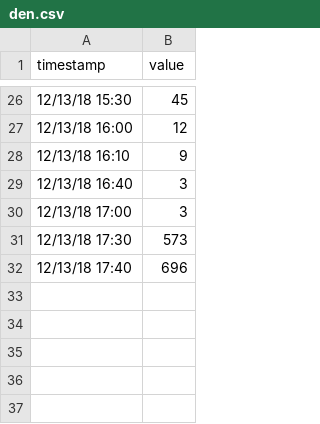
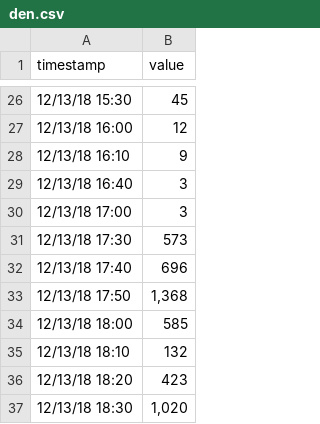
Before and after one commit to Anaditux/Ldap, a CSV file: den.csv, drawn as a sheet; only a part is shown, gaps mark what is left out.

Commit message:
Add files via upload

```diff
--- a/den.csv
+++ b/den.csv
@@ -32 +32,6 @@ timestamp,value
 12/13/18 17:40,696
+12/13/18 17:50,"1,368"
+12/13/18 18:00,585
+12/13/18 18:10,132
+12/13/18 18:20,423
+12/13/18 18:30,"1,020"
```
